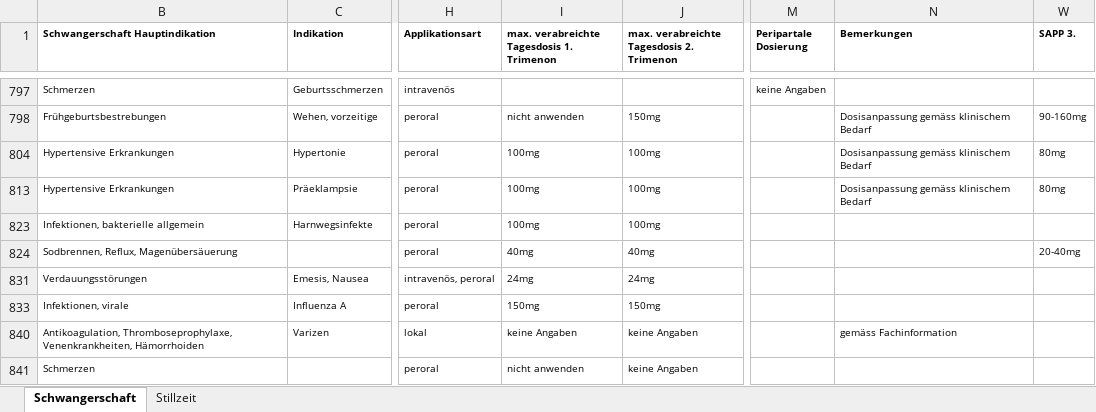
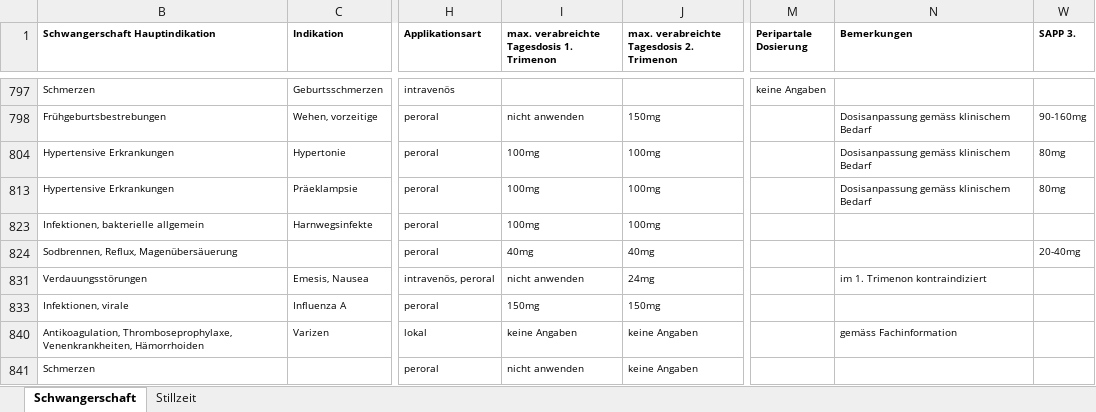
Before and after one commit to zdavatz/cpp2sqlite, an Excel workbook: input/sappinfo.xlsx, sheet Schwangerschaft, drawn as a sheet; only a part is shown, gaps mark what is left out; values as stored, in another font and other column widths than the file's, no borders; the diff names each change by its address in the sheet, - before the commit and + after, or states it on an @@ line.

Commit message:
new input file for issue #101

```diff
--- a/input/sappinfo.xlsx (sheet Schwangerschaft)
+++ b/input/sappinfo.xlsx (sheet Schwangerschaft)
-I831: 24mg
+I831: nicht anwenden
-N831 (Bemerkungen): (empty)
+N831 (Bemerkungen): im 1. Trimenon kontraindiziert
```
